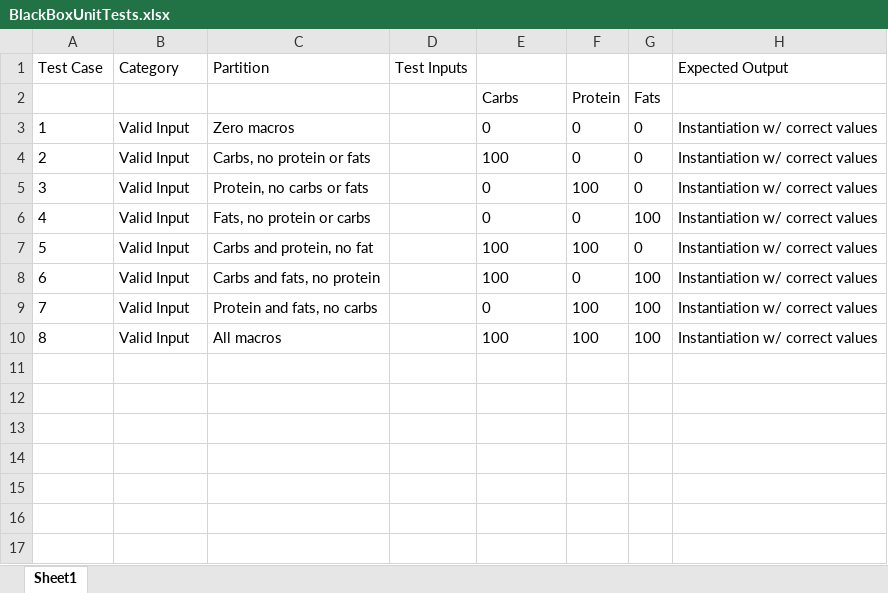
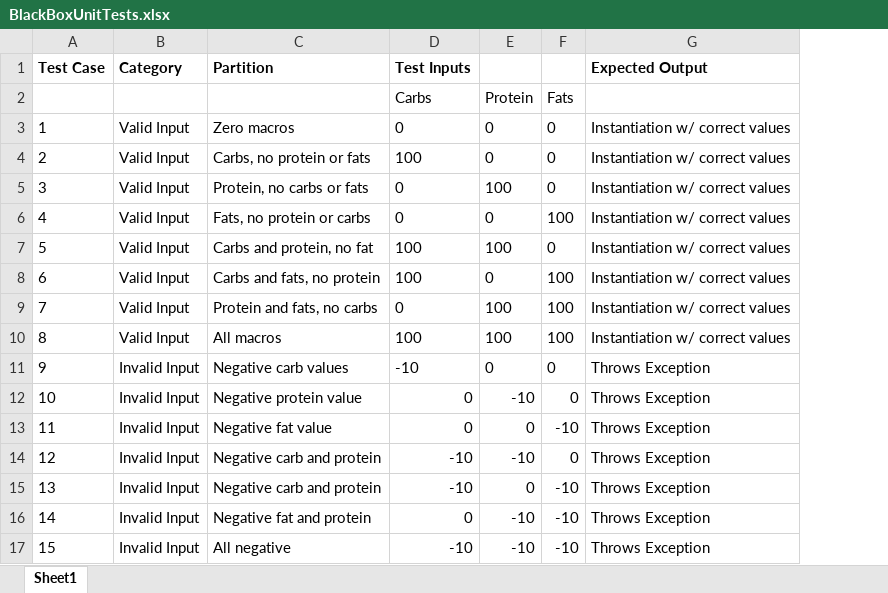
Before and after one commit to apaquette/MacroMate, an Excel workbook: BlackBoxUnitTests.xlsx, sheet Sheet1, drawn as a sheet; values as stored, in another font and other column widths than the file's, no borders; removed rows and columns are numbered as before the commit, all else as after; the diff names each change by its address in the sheet, - before the commit and + after, or states it on an @@ line.

Commit message:
Add negative number unit tests

```diff
--- a/BlackBoxUnitTests.xlsx (sheet Sheet1)
+++ b/BlackBoxUnitTests.xlsx (sheet Sheet1)
-column D (Test Inputs), empty
-A1:C1 bold: off
+A1:C1 bold: on
-D1: (empty)
+D1: Test Inputs
-G1 bold: off
+G1 bold: on
+row 11: 9 | Invalid Input | Negative carb values | -10 | 0 | 0 | Throws Exception
+row 12: 10 | Invalid Input | Negative protein value | 0 | -10 | 0 | Throws Exception
+row 13: 11 | Invalid Input | Negative fat value | 0 | 0 | -10 | Throws Exception
+row 14: 12 | Invalid Input | Negative carb and protein | -10 | -10 | 0 | Throws Exception
+row 15: 13 | Invalid Input | Negative carb and protein | -10 | 0 | -10 | Throws Exception
+row 16: 14 | Invalid Input | Negative fat and protein | 0 | -10 | -10 | Throws Exception
+row 17: 15 | Invalid Input | All negative | -10 | -10 | -10 | Throws Exception
```
